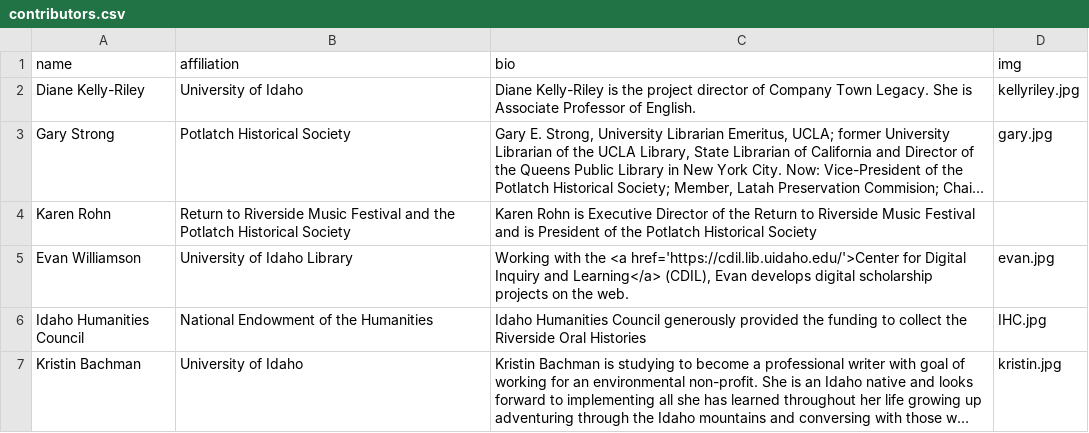
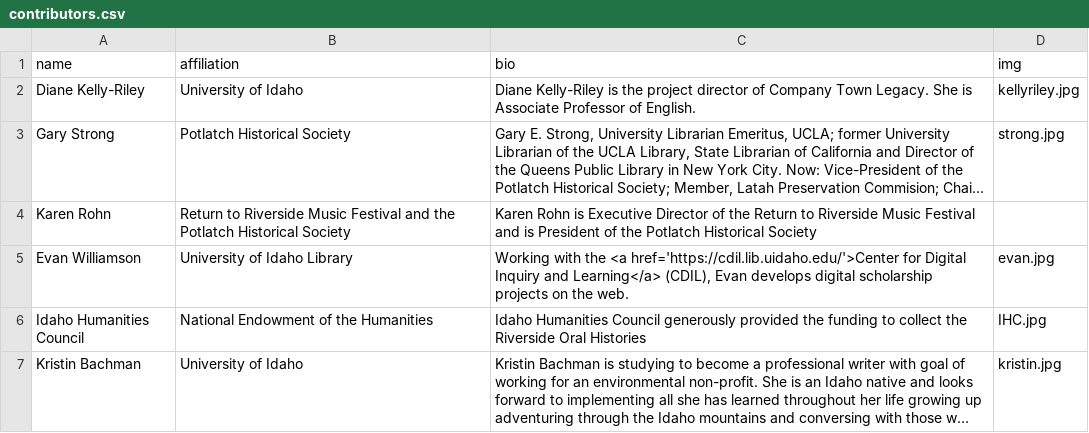
Before and after one commit to CompanyTownLegacy/CompanyTownLegacy.github.io, a CSV file: _data/contributors.csv, drawn as a sheet; only a part is shown; long unchanged cells end in …; the diff names each change by its address in the sheet, - before the commit and + after, or states it on an @@ line.

Commit message:
fix gary's photo

```diff
--- a/_data/contributors.csv
+++ b/_data/contributors.csv
-D3 (img): gary.jpg
+D3 (img): strong.jpg
```
Also changed, not shown: 1 other file.
